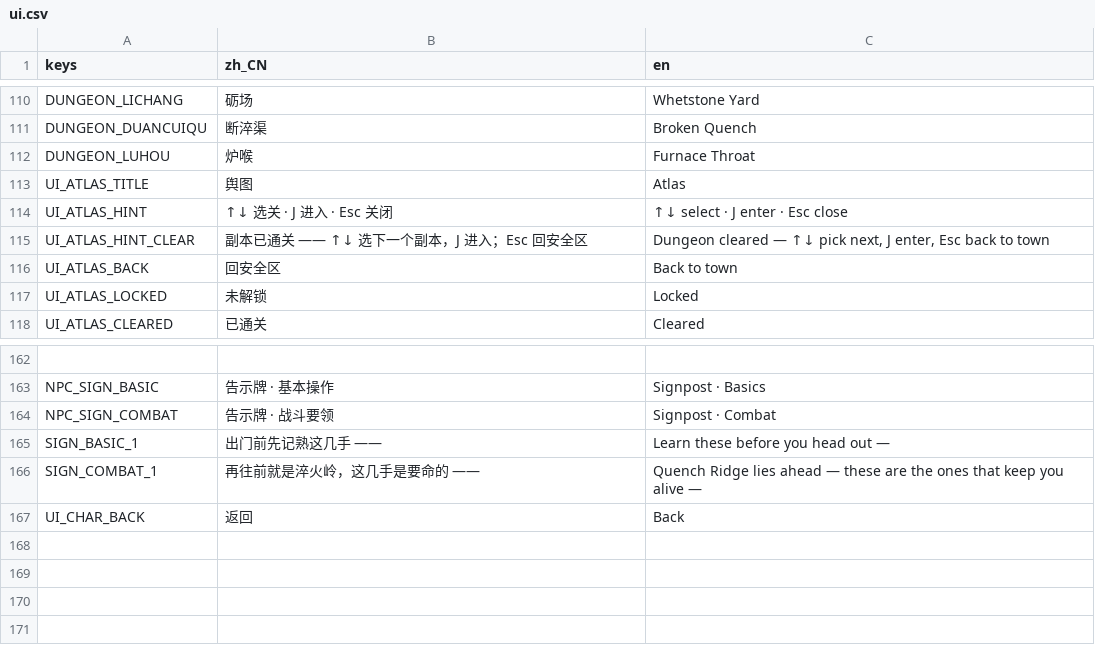
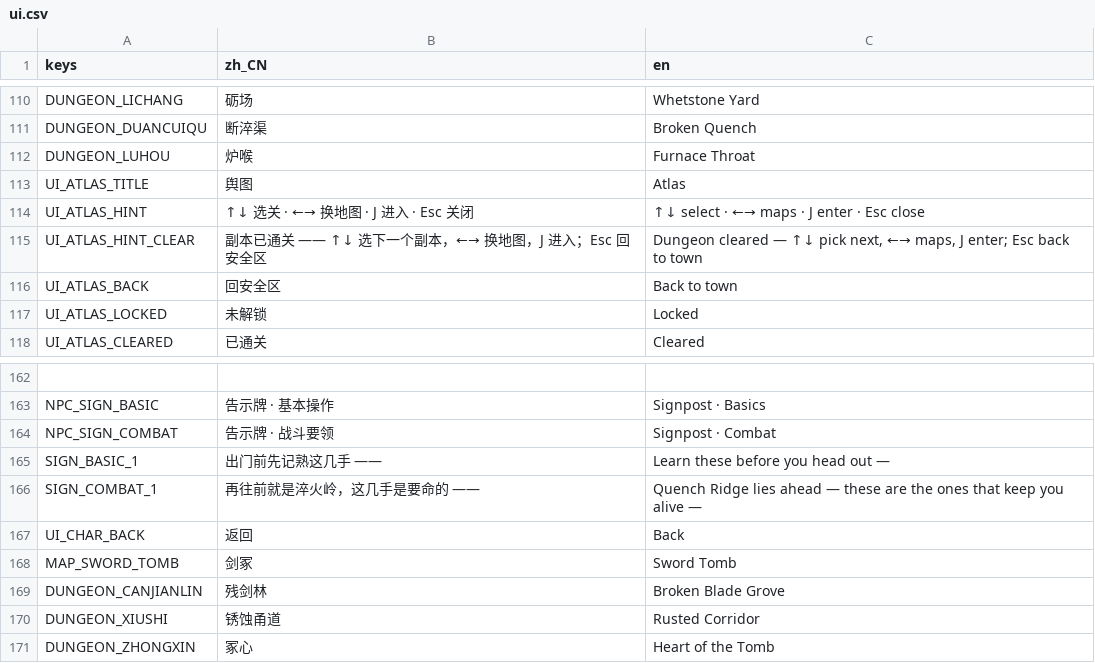
Before and after one commit to aachean/bailian, a CSV file: data/i18n/ui.csv, drawn as a sheet; only a part is shown, gaps mark what is left out.

Commit message:
feat(content): 第二章「剑冢」—— 残剑林/锈蚀甬道/冢心三副本 + 3 新 Boss + 背景三变体 + 多地图支持（跨地图解锁/舆图页签）

```diff
--- a/data/i18n/ui.csv
+++ b/data/i18n/ui.csv
@@ -113,4 +113,4 @@ DUNGEON_LUHOU,"炉喉","Furnace Throat"
 UI_ATLAS_TITLE,"舆图","Atlas"
-UI_ATLAS_HINT,"↑↓ 选关　·　J 进入　·　Esc 关闭","↑↓ select　·　J enter　·　Esc close"
-UI_ATLAS_HINT_CLEAR,"副本已通关 —— ↑↓ 选下一个副本，J 进入；Esc 回安全区","Dungeon cleared — ↑↓ pick next, J enter, Esc back to town"
+UI_ATLAS_HINT,"↑↓ 选关　·　←→ 换地图　·　J 进入　·　Esc 关闭","↑↓ select　·　←→ maps　·　J enter　·　Esc close"
+UI_ATLAS_HINT_CLEAR,"副本已通关 —— ↑↓ 选下一个副本，←→ 换地图，J 进入；Esc 回安全区","Dungeon cleared — ↑↓ pick next, ←→ maps, J enter; Esc back to town"
 UI_ATLAS_BACK,"回安全区","Back to town"
@@ -167 +167,5 @@ SIGN_COMBAT_1,再往前就是淬火岭，这几手是要命的 ——,Quench Rid
 UI_CHAR_BACK,返回,Back
+MAP_SWORD_TOMB,剑冢,Sword Tomb
+DUNGEON_CANJIANLIN,残剑林,Broken Blade Grove
+DUNGEON_XIUSHI,锈蚀甬道,Rusted Corridor
+DUNGEON_ZHONGXIN,冢心,Heart of the Tomb
```
Also changed, not shown: 39 other files.
